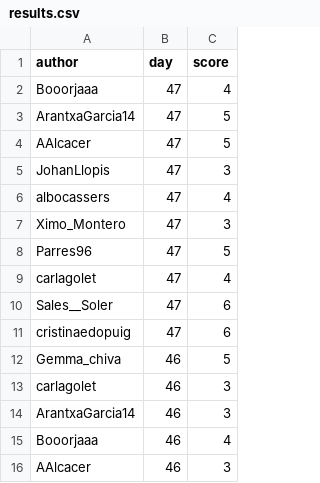
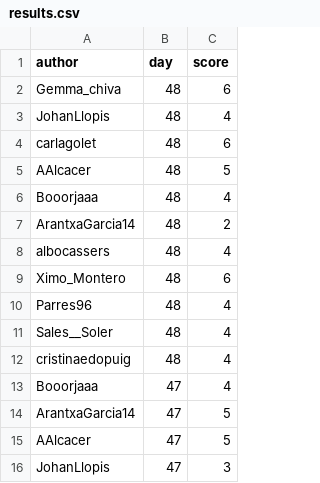
Before and after one commit to aleixalcacer/wordleCAT, a CSV file: results.csv, drawn as a sheet; only a part is shown; the shorter side is filled out with more unchanged rows.

Commit message:
Automated report

```diff
--- a/results.csv
+++ b/results.csv
@@ -1,2 +1,13 @@
 author,day,score
+Gemma_chiva,48,6
+JohanLlopis,48,4
+carlagolet,48,6
+AAlcacer,48,5
+Booorjaaa,48,4
+ArantxaGarcia14,48,2
+albocassers,48,4
+Ximo_Montero,48,6
+Parres96,48,4
+Sales__Soler,48,4
+cristinaedopuig,48,4
 Booorjaaa,47,4
```
